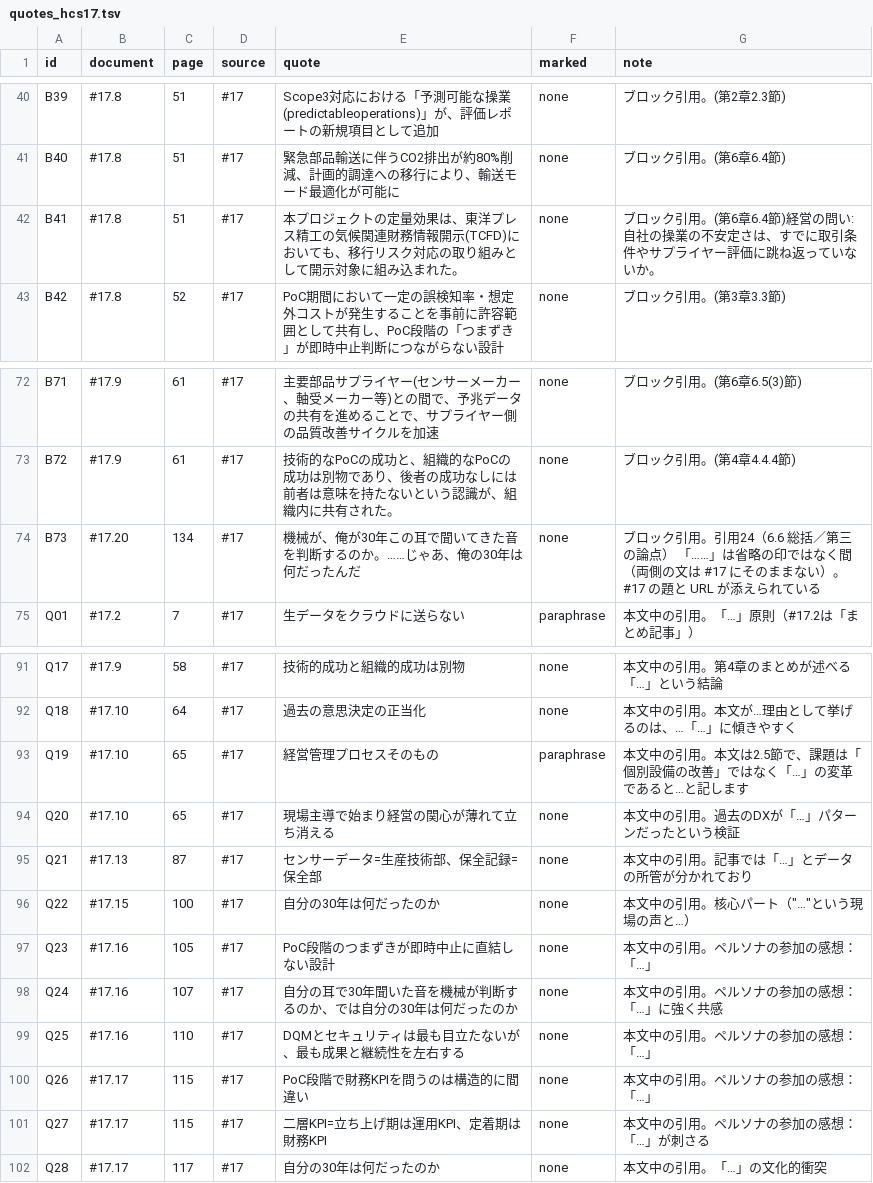
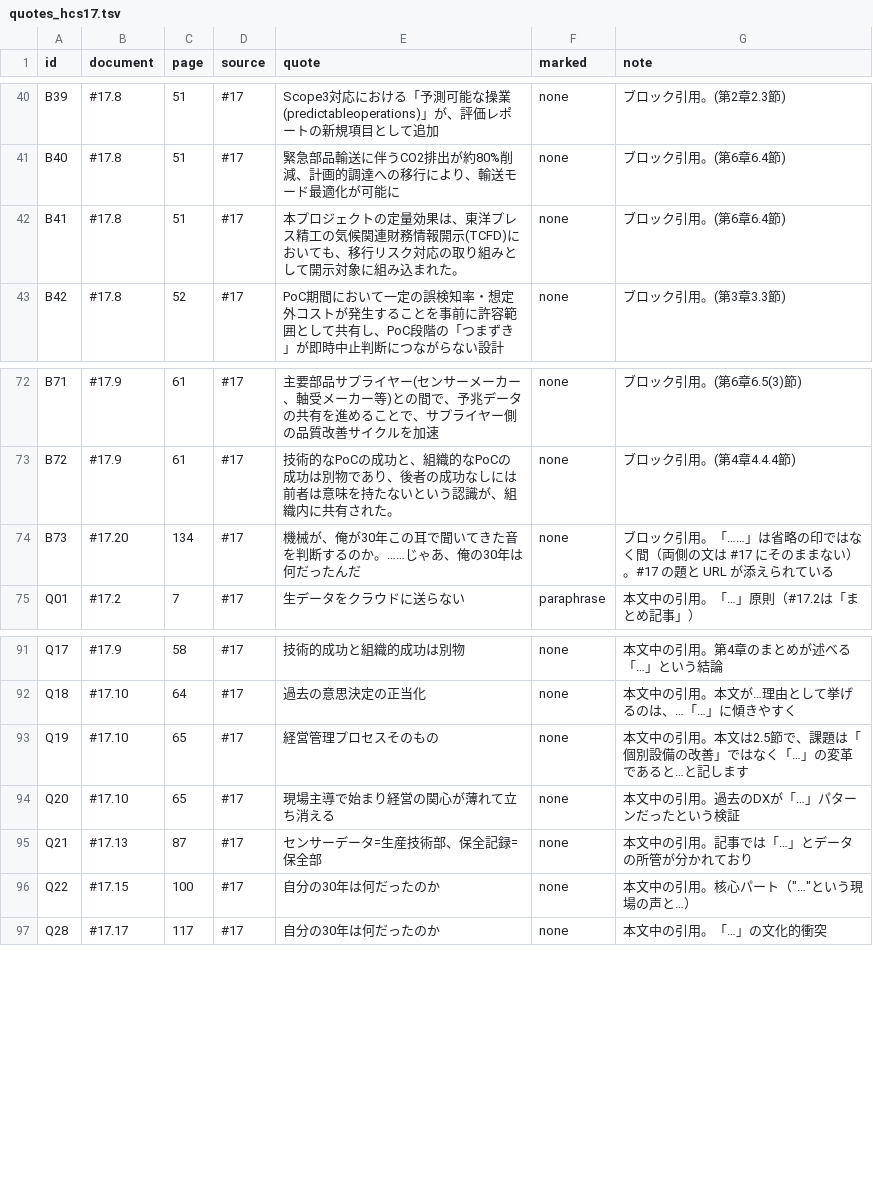
Before and after one commit to ayako-iuchi/phm-case-kit, a TSV file: register/quotes_hcs17.tsv, drawn as a sheet; only a part is shown, gaps mark what is left out.

```diff
--- a/register/quotes_hcs17.tsv
+++ b/register/quotes_hcs17.tsv
@@ -41,3 +41,3 @@ B39	#17.8	51	#17	Scope3対応における「予測可能な操業(predictableope
 B40	#17.8	51	#17	緊急部品輸送に伴うCO2排出が約80%削減、計画的調達への移行により、輸送モード最適化が可能に	none	ブロック引用。(第6章6.4節)
-B41	#17.8	51	#17	本プロジェクトの定量効果は、東洋プレス精工の気候関連財務情報開示(TCFD)においても、移行リスク対応の取り組みとして開示対象に組み込まれた。	none	ブロック引用。(第6章6.4節)経営の問い:自社の操業の不安定さは、すでに取引条件やサプライヤー評価に跳ね返っていないか。
+B41	#17.8	51	#17	本プロジェクトの定量効果は、東洋プレス精工の気候関連財務情報開示(TCFD)においても、移行リスク対応の取り組みとして開示対象に組み込まれた。	none	ブロック引用。(第6章6.4節)
 B42	#17.8	52	#17	PoC期間において一定の誤検知率・想定外コストが発生することを事前に許容範囲として共有し、PoC段階の「つまずき」が即時中止判断につながらない設計	none	ブロック引用。(第3章3.3節)
@@ -73,3 +73,3 @@ B71	#17.9	61	#17	主要部品サプライヤー(センサーメーカー、軸
 B72	#17.9	61	#17	技術的なPoCの成功と、組織的なPoCの成功は別物であり、後者の成功なしには前者は意味を持たないという認識が、組織内に共有された。	none	ブロック引用。(第4章4.4.4節)
-B73	#17.20	134	#17	機械が、俺が30年この耳で聞いてきた音を判断するのか。……じゃあ、俺の30年は何だったんだ	none	ブロック引用。引用24（6.6 総括／第三の論点） 「……」は省略の印ではなく間（両側の文は #17 にそのままない）。#17 の題と URL が添えられている
+B73	#17.20	134	#17	機械が、俺が30年この耳で聞いてきた音を判断するのか。……じゃあ、俺の30年は何だったんだ	none	ブロック引用。「……」は省略の印ではなく間（両側の文は #17 にそのままない）。#17 の題と URL が添えられている
 Q01	#17.2	7	#17	生データをクラウドに送らない	paraphrase	本文中の引用。「…」原則（#17.2は「まとめ記事」）
@@ -92,3 +92,3 @@ Q17	#17.9	58	#17	技術的成功と組織的成功は別物	none	本文中の引
 Q18	#17.10	64	#17	過去の意思決定の正当化	none	本文中の引用。本文が…理由として挙げるのは、…「…」に傾きやすく
-Q19	#17.10	65	#17	経営管理プロセスそのもの	paraphrase	本文中の引用。本文は2.5節で、課題は「個別設備の改善」ではなく「…」の変革であると…と記します
+Q19	#17.10	65	#17	経営管理プロセスそのもの	none	本文中の引用。本文は2.5節で、課題は「個別設備の改善」ではなく「…」の変革であると…と記します
 Q20	#17.10	65	#17	現場主導で始まり経営の関心が薄れて立ち消える	none	本文中の引用。過去のDXが「…」パターンだったという検証
@@ -96,7 +96,2 @@ Q21	#17.13	87	#17	センサーデータ=生産技術部、保全記録=保全部
 Q22	#17.15	100	#17	自分の30年は何だったのか	none	本文中の引用。核心パート（"…"という現場の声と…）
-Q23	#17.16	105	#17	PoC段階のつまずきが即時中止に直結しない設計	none	本文中の引用。ペルソナの参加の感想：「…」
-Q24	#17.16	107	#17	自分の耳で30年聞いた音を機械が判断するのか、では自分の30年は何だったのか	none	本文中の引用。ペルソナの参加の感想：「…」に強く共感
-Q25	#17.16	110	#17	DQMとセキュリティは最も目立たないが、最も成果と継続性を左右する	none	本文中の引用。ペルソナの参加の感想：「…」
-Q26	#17.17	115	#17	PoC段階で財務KPIを問うのは構造的に間違い	none	本文中の引用。ペルソナの参加の感想：「…」
-Q27	#17.17	115	#17	二層KPI=立ち上げ期は運用KPI、定着期は財務KPI	none	本文中の引用。ペルソナの参加の感想：「…」が刺さる
 Q28	#17.17	117	#17	自分の30年は何だったのか	none	本文中の引用。「…」の文化的衝突
```
Also changed, not shown: 6 other files.
